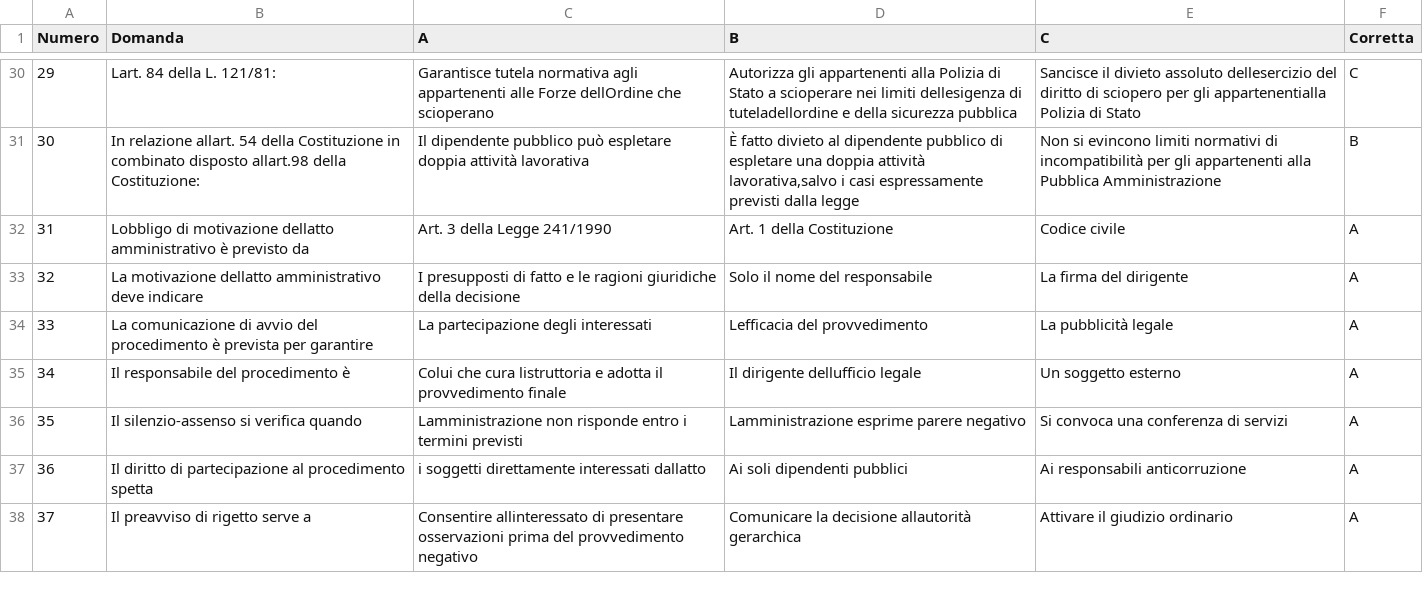
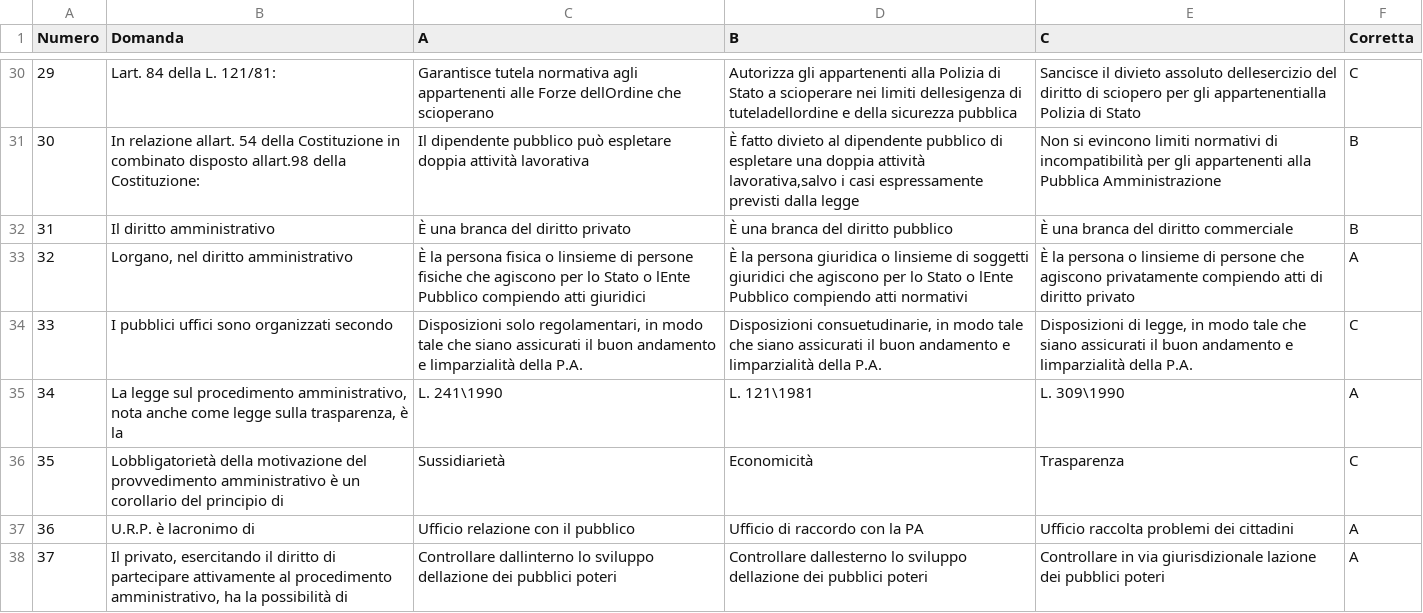
Before and after one commit to SilverSkulll/testfinale, a CSV file: public/quiz_domande_320.csv, drawn as a sheet; only a part is shown, gaps mark what is left out; the diff covers the shown part only; the diff names each change by its address in the sheet, - before the commit and + after, or states it on an @@ line.

Commit message:
Add files via upload

```diff
--- a/public/quiz_domande_320.csv
+++ b/public/quiz_domande_320.csv
-B32 (Domanda): Lobbligo di motivazione dellatto amministrativo è previsto da
+B32 (Domanda): Il diritto amministrativo
-C32 (A): Art. 3 della Legge 241/1990
+C32 (A): È una branca del diritto privato
-D32 (B): Art. 1 della Costituzione
+D32 (B): È una branca del diritto pubblico
-E32 (C): Codice civile
+E32 (C): È una branca del diritto commerciale
-F32 (Corretta): A
+F32 (Corretta): B
-B33 (Domanda): La motivazione dellatto amministrativo deve indicare
+B33 (Domanda): Lorgano, nel diritto amministrativo
-C33 (A): I presupposti di fatto e le ragioni giuridiche della decisione
+C33 (A): È la persona fisica o linsieme di persone fisiche che agiscono per lo Stato o lEnte Pubblico compiendo atti giuridici
-D33 (B): Solo il nome del responsabile
+D33 (B): È la persona giuridica o linsieme di soggetti giuridici che agiscono per lo Stato o lEnte Pubblico compiendo atti normativi
-E33 (C): La firma del dirigente
+E33 (C): È la persona o linsieme di persone che agiscono privatamente compiendo atti di diritto privato
-B34 (Domanda): La comunicazione di avvio del procedimento è prevista per garantire
+B34 (Domanda): I pubblici uffici sono organizzati secondo
-C34 (A): La partecipazione degli interessati
+C34 (A): Disposizioni solo regolamentari, in modo tale che siano assicurati il buon andamento e limparzialità della P.A.
-D34 (B): Lefficacia del provvedimento
+D34 (B): Disposizioni consuetudinarie, in modo tale che siano assicurati il buon andamento e limparzialità della P.A.
-E34 (C): La pubblicità legale
+E34 (C): Disposizioni di legge, in modo tale che siano assicurati il buon andamento e limparzialità della P.A.
-F34 (Corretta): A
+F34 (Corretta): C
-B35 (Domanda): Il responsabile del procedimento è
+B35 (Domanda): La legge sul procedimento amministrativo, nota anche come legge sulla trasparenza, è la
-C35 (A): Colui che cura listruttoria e adotta il provvedimento finale
+C35 (A): L. 241\1990
-D35 (B): Il dirigente dellufficio legale
+D35 (B): L. 121\1981
-E35 (C): Un soggetto esterno
+E35 (C): L. 309\1990
-B36 (Domanda): Il silenzio-assenso si verifica quando
+B36 (Domanda): Lobbligatorietà della motivazione del provvedimento amministrativo è un corollario del principio di
-C36 (A): Lamministrazione non risponde entro i termini previsti
+C36 (A): Sussidiarietà
-D36 (B): Lamministrazione esprime parere negativo
+D36 (B): Economicità
-E36 (C): Si convoca una conferenza di servizi
+E36 (C): Trasparenza
-F36 (Corretta): A
+F36 (Corretta): C
-B37 (Domanda): Il diritto di partecipazione al procedimento spetta
+B37 (Domanda): U.R.P. è lacronimo di
-C37 (A): i soggetti direttamente interessati dallatto
+C37 (A): Ufficio relazione con il pubblico
-D37 (B): Ai soli dipendenti pubblici
+D37 (B): Ufficio di raccordo con la PA
-E37 (C): Ai responsabili anticorruzione
+E37 (C): Ufficio raccolta problemi dei cittadini
-B38 (Domanda): Il preavviso di rigetto serve a
+B38 (Domanda): Il privato, esercitando il diritto di partecipare attivamente al procedimento amministrativo, ha la possibilità di
-C38 (A): Consentire allinteressato di presentare osservazioni prima del provvedimento negativo
+C38 (A): Controllare dallinterno lo sviluppo dellazione dei pubblici poteri
-D38 (B): Comunicare la decisione allautorità gerarchica
+D38 (B): Controllare dallesterno lo sviluppo dellazione dei pubblici poteri
-E38 (C): Attivare il giudizio ordinario
+E38 (C): Controllare in via giurisdizionale lazione dei pubblici poteri
```
Also changed, not shown: 12 edited cells elsewhere in this file.
